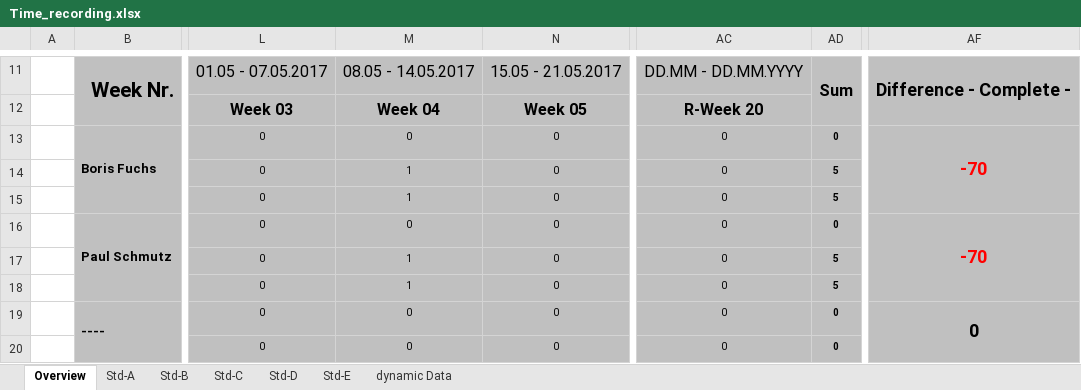
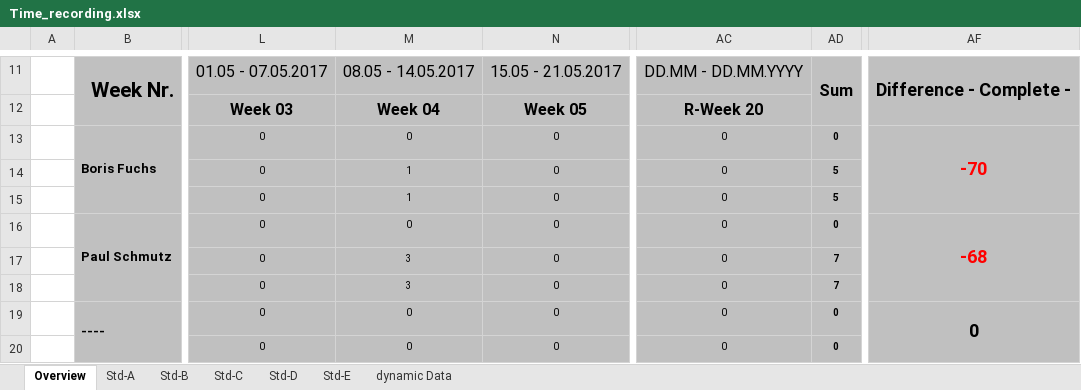
Before and after one commit to paulisch/archivist, an Excel workbook: Documentation/ProjectDocumentation/Time_recording.xlsx, sheet Overview, drawn as a sheet; only a part is shown, gaps mark what is left out; values as stored, in another font and other column widths than the file's, no borders; conditional formats not drawn; the diff names each change by its address in the sheet, - before the commit and + after, or states it on an @@ line.

Commit message:
add time record

```diff
--- a/Documentation/ProjectDocumentation/Time_recording.xlsx (sheet Overview)
+++ b/Documentation/ProjectDocumentation/Time_recording.xlsx (sheet Overview)
-AF16: -70
+AF16: -68
-M17:M18: 1
+M17:M18: 3
-AD17:AD18: 5
+AD17:AD18: 7
```
Also changed, not shown: sheet Std-B.
